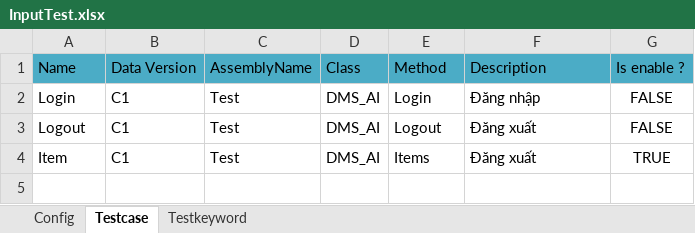
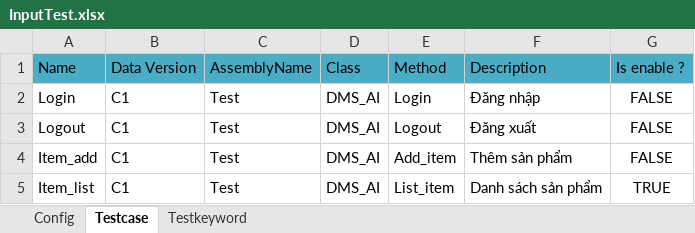
Before and after one commit to lahau16/automation_Test, an Excel workbook: SRC/Applications/Test.Application/InputTest.xlsx, sheet Testcase, drawn as a sheet; values as stored, in another font and other column widths than the file's, no borders; addresses are those after the commit; the diff names each change by its address in the sheet, - before the commit and + after, or states it on an @@ line.

Commit message:
Add features
+ Hàm paging.
+ Testcase mẫu cho paging, search

```diff
--- a/SRC/Applications/Test.Application/InputTest.xlsx (sheet Testcase)
+++ b/SRC/Applications/Test.Application/InputTest.xlsx (sheet Testcase)
+row 4: Item_add | C1 | Test | DMS_AI | Add_item | Thêm sản phẩm | FALSE
-A5: Item
+A5: Item_list
-E5: Items
+E5: List_item
-F5: Đăng xuất
+F5: Danh sách sản phẩm
```
Also changed, not shown: sheet Testkeyword, 11 other files.
